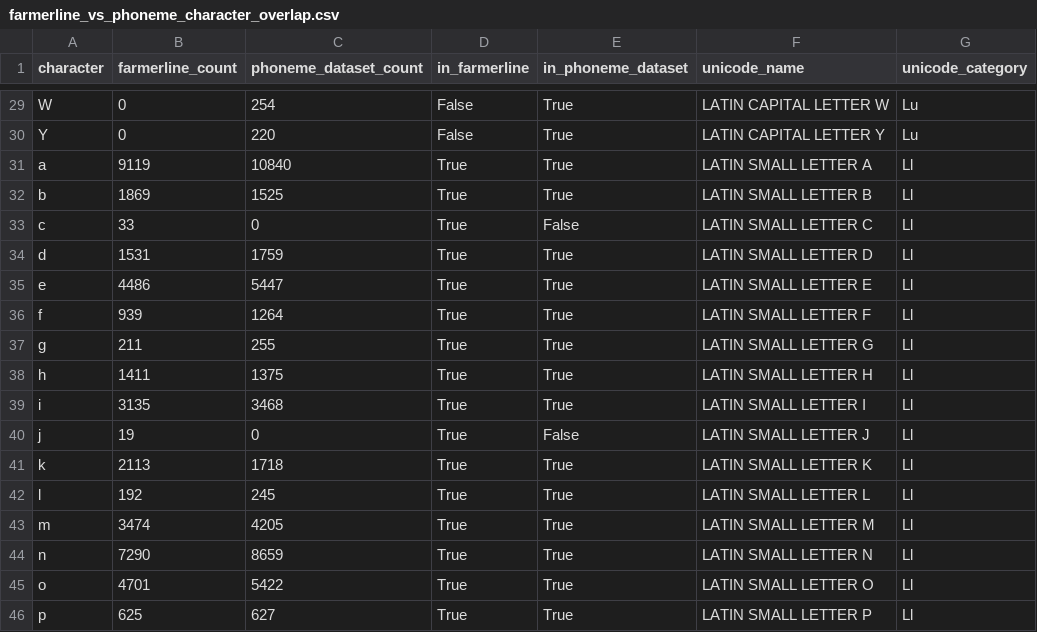
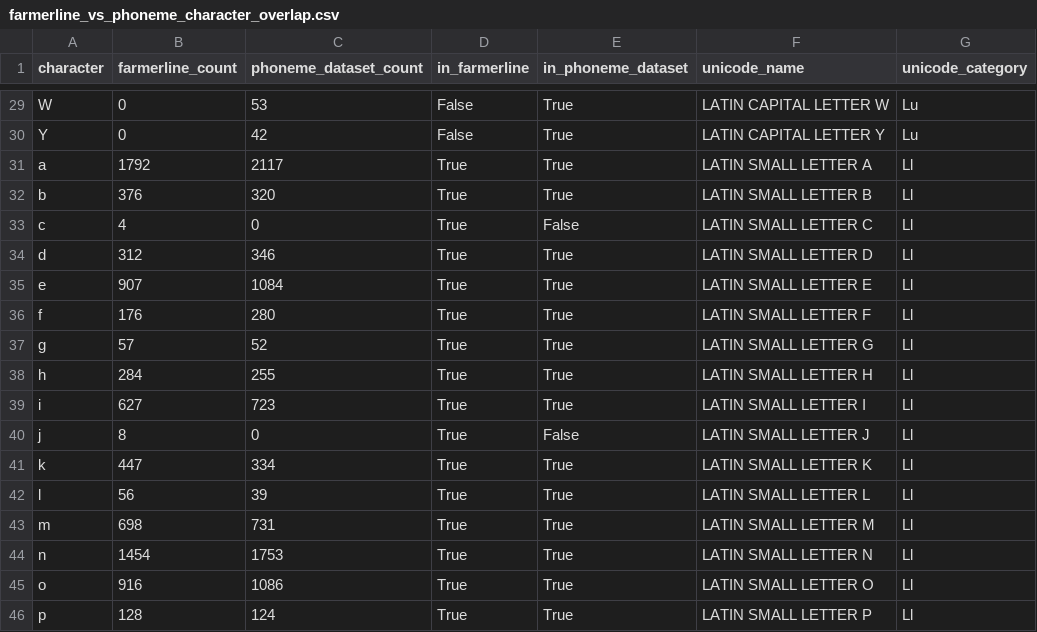
Before and after one commit to Shrivar3/twi-tone-conditioned-vits, a CSV file: results/farmerline_vs_phoneme_character_overlap.csv, drawn as a sheet; only a part is shown, gaps mark what is left out; the diff covers the shown part only; the diff names each change by its address in the sheet, - before the commit and + after, or states it on an @@ line.

Commit message:
adding phoneme inventory and vocab comparison 200-row sample

```diff
--- a/results/farmerline_vs_phoneme_character_overlap.csv
+++ b/results/farmerline_vs_phoneme_character_overlap.csv
-C29 (phoneme_dataset_count): 254
+C29 (phoneme_dataset_count): 53
-C30 (phoneme_dataset_count): 220
+C30 (phoneme_dataset_count): 42
-B31 (farmerline_count): 9119
+B31 (farmerline_count): 1792
-C31 (phoneme_dataset_count): 10840
+C31 (phoneme_dataset_count): 2117
-B32 (farmerline_count): 1869
+B32 (farmerline_count): 376
-C32 (phoneme_dataset_count): 1525
+C32 (phoneme_dataset_count): 320
-B33 (farmerline_count): 33
+B33 (farmerline_count): 4
-B34 (farmerline_count): 1531
+B34 (farmerline_count): 312
-C34 (phoneme_dataset_count): 1759
+C34 (phoneme_dataset_count): 346
-B35 (farmerline_count): 4486
+B35 (farmerline_count): 907
-C35 (phoneme_dataset_count): 5447
+C35 (phoneme_dataset_count): 1084
-B36 (farmerline_count): 939
+B36 (farmerline_count): 176
-C36 (phoneme_dataset_count): 1264
+C36 (phoneme_dataset_count): 280
-B37 (farmerline_count): 211
+B37 (farmerline_count): 57
-C37 (phoneme_dataset_count): 255
+C37 (phoneme_dataset_count): 52
-B38 (farmerline_count): 1411
+B38 (farmerline_count): 284
-C38 (phoneme_dataset_count): 1375
+C38 (phoneme_dataset_count): 255
-B39 (farmerline_count): 3135
+B39 (farmerline_count): 627
-C39 (phoneme_dataset_count): 3468
+C39 (phoneme_dataset_count): 723
-B40 (farmerline_count): 19
+B40 (farmerline_count): 8
-B41 (farmerline_count): 2113
+B41 (farmerline_count): 447
-C41 (phoneme_dataset_count): 1718
+C41 (phoneme_dataset_count): 334
-B42 (farmerline_count): 192
+B42 (farmerline_count): 56
-C42 (phoneme_dataset_count): 245
+C42 (phoneme_dataset_count): 39
-B43 (farmerline_count): 3474
+B43 (farmerline_count): 698
-C43 (phoneme_dataset_count): 4205
+C43 (phoneme_dataset_count): 731
-B44 (farmerline_count): 7290
+B44 (farmerline_count): 1454
-C44 (phoneme_dataset_count): 8659
+C44 (phoneme_dataset_count): 1753
-B45 (farmerline_count): 4701
+B45 (farmerline_count): 916
-C45 (phoneme_dataset_count): 5422
+C45 (phoneme_dataset_count): 1086
-B46 (farmerline_count): 625
+B46 (farmerline_count): 128
-C46 (phoneme_dataset_count): 627
+C46 (phoneme_dataset_count): 124
```
Also changed, not shown: 1 removed row and 49 edited cells elsewhere in this file, results/farmerline_vs_phoneme_vocab_summary.csv, 1 other file.
